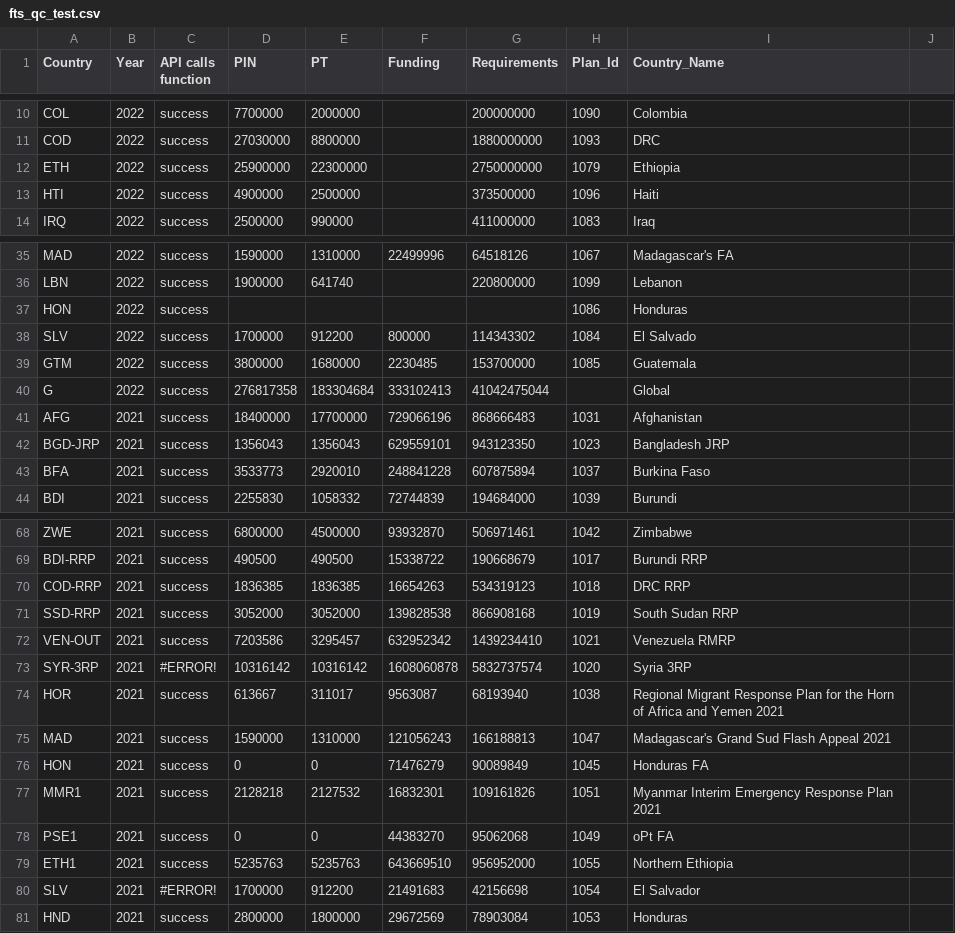
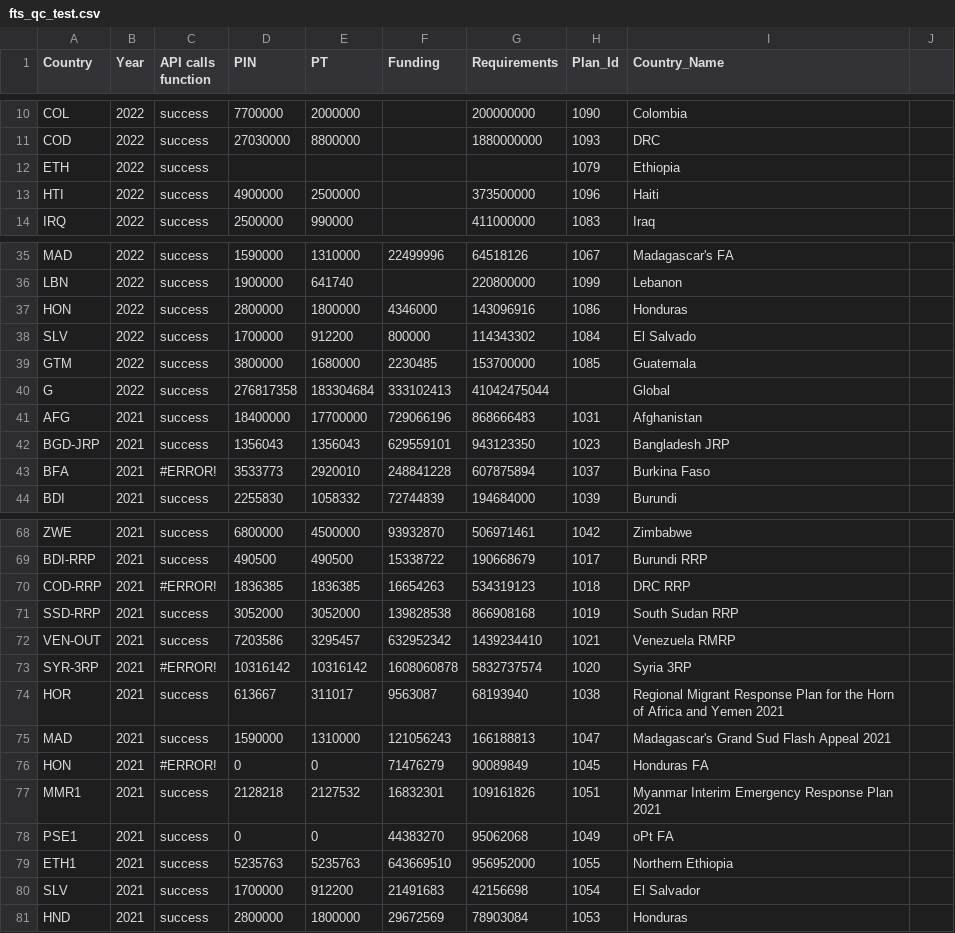
Before and after one commit to alexandru-m-g/csv-cache-helper, a CSV file: data/fts_qc_test.csv, drawn as a sheet; only a part is shown, gaps mark what is left out.

```diff
--- a/data/fts_qc_test.csv
+++ b/data/fts_qc_test.csv
@@ -11,3 +11,3 @@ COL,2022,success,7700000,2000000,,200000000,1090,Colombia,
 COD,2022,success,27030000,8800000,,1880000000,1093,DRC,
-ETH,2022,success,25900000,22300000,,2750000000,1079,Ethiopia,
+ETH,2022,success,,,,,1079,Ethiopia,
 HTI,2022,success,4900000,2500000,,373500000,1096,Haiti,
@@ -36,3 +36,3 @@ MAD,2022,success,1590000,1310000,22499996,64518126,1067,Madagascar's FA,
 LBN,2022,success,1900000,641740,,220800000,1099,Lebanon,
-HON,2022,success,,,,,1086,Honduras,
+HON,2022,success,2800000,1800000,4346000,143096916,1086,Honduras,
 SLV,2022,success,1700000,912200,800000,114343302,1084,El Salvado,
@@ -42,3 +42,3 @@ AFG,2021,success,18400000,17700000,729066196,868666483,1031,Afghanistan,
 BGD-JRP,2021,success,1356043,1356043,629559101,943123350,1023,Bangladesh JRP,
-BFA,2021,success,3533773,2920010,248841228,607875894,1037,Burkina Faso,
+BFA,2021,#ERROR!,3533773,2920010,248841228,607875894,1037,Burkina Faso,
 BDI,2021,success,2255830,1058332,72744839,194684000,1039,Burundi,
@@ -69,3 +69,3 @@ ZWE,2021,success,6800000,4500000,93932870,506971461,1042,Zimbabwe,
 BDI-RRP,2021,success,490500,490500,15338722,190668679,1017,Burundi RRP,
-COD-RRP,2021,success,1836385,1836385,16654263,534319123,1018,DRC RRP,
+COD-RRP,2021,#ERROR!,1836385,1836385,16654263,534319123,1018,DRC RRP,
 SSD-RRP,2021,success,3052000,3052000,139828538,866908168,1019,South Sudan RRP,
@@ -75,3 +75,3 @@ HOR,2021,success,613667,311017,9563087,68193940,1038,Regional Migrant Response P
 MAD,2021,success,1590000,1310000,121056243,166188813,1047,Madagascar's Grand Sud Flash Appeal 2021,
-HON,2021,success,0,0,71476279,90089849,1045,Honduras FA,
+HON,2021,#ERROR!,0,0,71476279,90089849,1045,Honduras FA,
 MMR1,2021,success,2128218,2127532,16832301,109161826,1051,Myanmar Interim Emergency Response Plan 2021,
@@ -79,3 +79,3 @@ PSE1,2021,success,0,0,44383270,95062068,1049,oPt FA,
 ETH1,2021,success,5235763,5235763,643669510,956952000,1055,Northern Ethiopia,
-SLV,2021,#ERROR!,1700000,912200,21491683,42156698,1054,El Salvador,
+SLV,2021,success,1700000,912200,21491683,42156698,1054,El Salvador,
 HND,2021,success,2800000,1800000,29672569,78903084,1053,Honduras,
```
